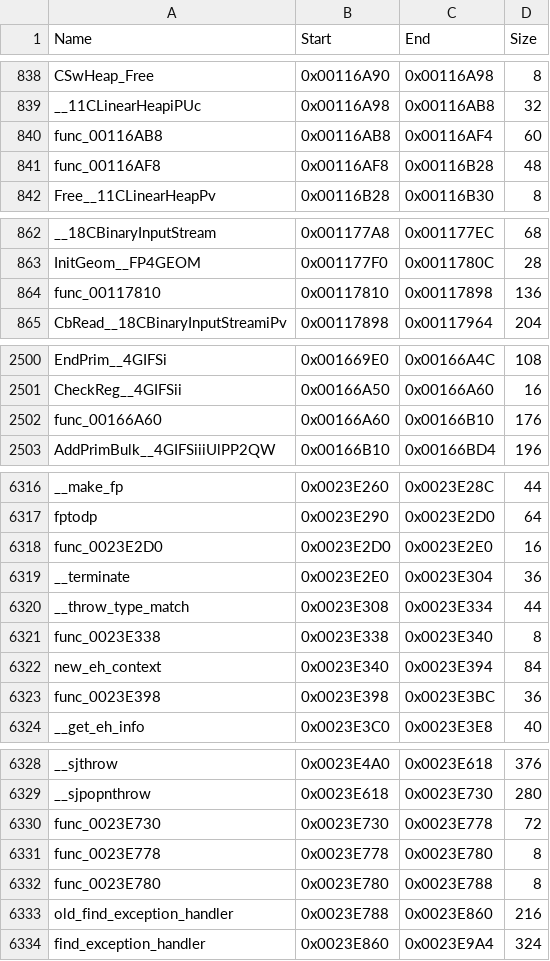
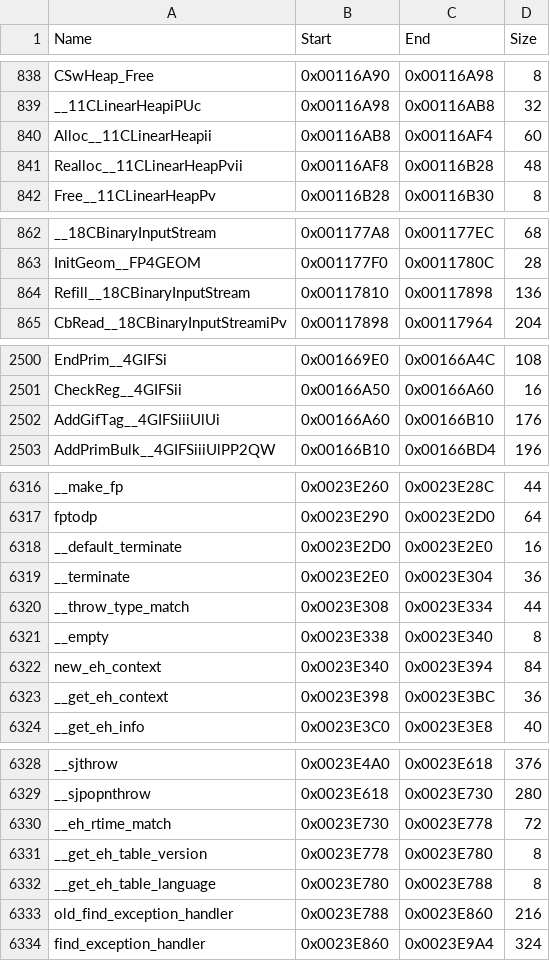
Before and after one commit to brc7/sly2-decomp, a CSV file: config/functions.csv, drawn as a sheet; only a part is shown, gaps mark what is left out; the diff covers the shown part only.

```diff
--- a/config/functions.csv
+++ b/config/functions.csv
@@ -839,4 +839,4 @@ CSwHeap_Free,0x00116A90,0x00116A98,8
 __11CLinearHeapiPUc,0x00116A98,0x00116AB8,32
-func_00116AB8,0x00116AB8,0x00116AF4,60
-func_00116AF8,0x00116AF8,0x00116B28,48
+Alloc__11CLinearHeapii,0x00116AB8,0x00116AF4,60
+Realloc__11CLinearHeapPvii,0x00116AF8,0x00116B28,48
 Free__11CLinearHeapPv,0x00116B28,0x00116B30,8
@@ -863,3 +863,3 @@ __18CBinaryInputStream,0x001177A8,0x001177EC,68
 InitGeom__FP4GEOM,0x001177F0,0x0011780C,28
-func_00117810,0x00117810,0x00117898,136
+Refill__18CBinaryInputStream,0x00117810,0x00117898,136
 CbRead__18CBinaryInputStreamiPv,0x00117898,0x00117964,204
@@ -2501,3 +2501,3 @@ EndPrim__4GIFSi,0x001669E0,0x00166A4C,108
 CheckReg__4GIFSii,0x00166A50,0x00166A60,16
-func_00166A60,0x00166A60,0x00166B10,176
+AddGifTag__4GIFSiiiUlUi,0x00166A60,0x00166B10,176
 AddPrimBulk__4GIFSiiiUlPP2QW,0x00166B10,0x00166BD4,196
@@ -6317,8 +6317,8 @@ __make_fp,0x0023E260,0x0023E28C,44
 fptodp,0x0023E290,0x0023E2D0,64
-func_0023E2D0,0x0023E2D0,0x0023E2E0,16
+__default_terminate,0x0023E2D0,0x0023E2E0,16
 __terminate,0x0023E2E0,0x0023E304,36
 __throw_type_match,0x0023E308,0x0023E334,44
-func_0023E338,0x0023E338,0x0023E340,8
+__empty,0x0023E338,0x0023E340,8
 new_eh_context,0x0023E340,0x0023E394,84
-func_0023E398,0x0023E398,0x0023E3BC,36
+__get_eh_context,0x0023E398,0x0023E3BC,36
 __get_eh_info,0x0023E3C0,0x0023E3E8,40
@@ -6329,5 +6329,5 @@ __sjthrow,0x0023E4A0,0x0023E618,376
 __sjpopnthrow,0x0023E618,0x0023E730,280
-func_0023E730,0x0023E730,0x0023E778,72
-func_0023E778,0x0023E778,0x0023E780,8
-func_0023E780,0x0023E780,0x0023E788,8
+__eh_rtime_match,0x0023E730,0x0023E778,72
+__get_eh_table_version,0x0023E778,0x0023E780,8
+__get_eh_table_language,0x0023E780,0x0023E788,8
 old_find_exception_handler,0x0023E788,0x0023E860,216
```
Also changed, not shown: 3 edited cells elsewhere in this file, config/matched.csv, tools/layout/units.csv, 13 other files.
